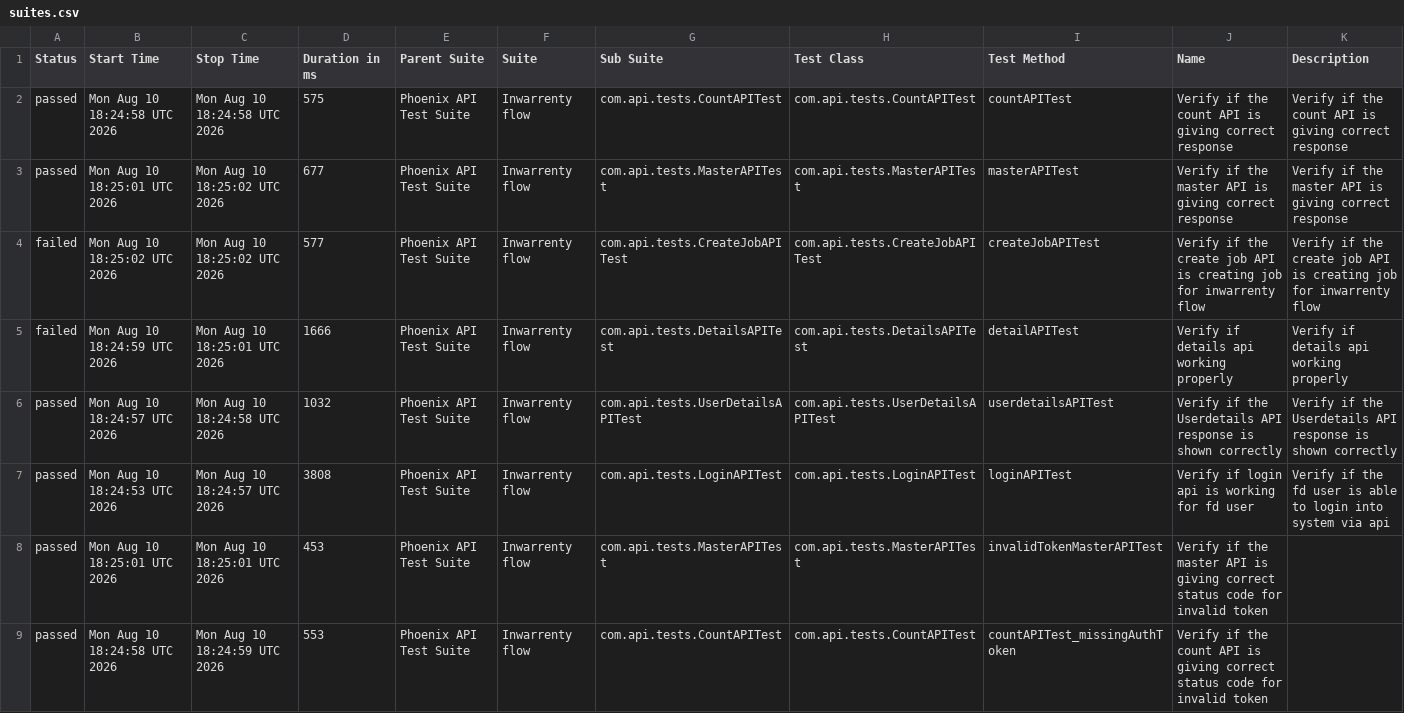
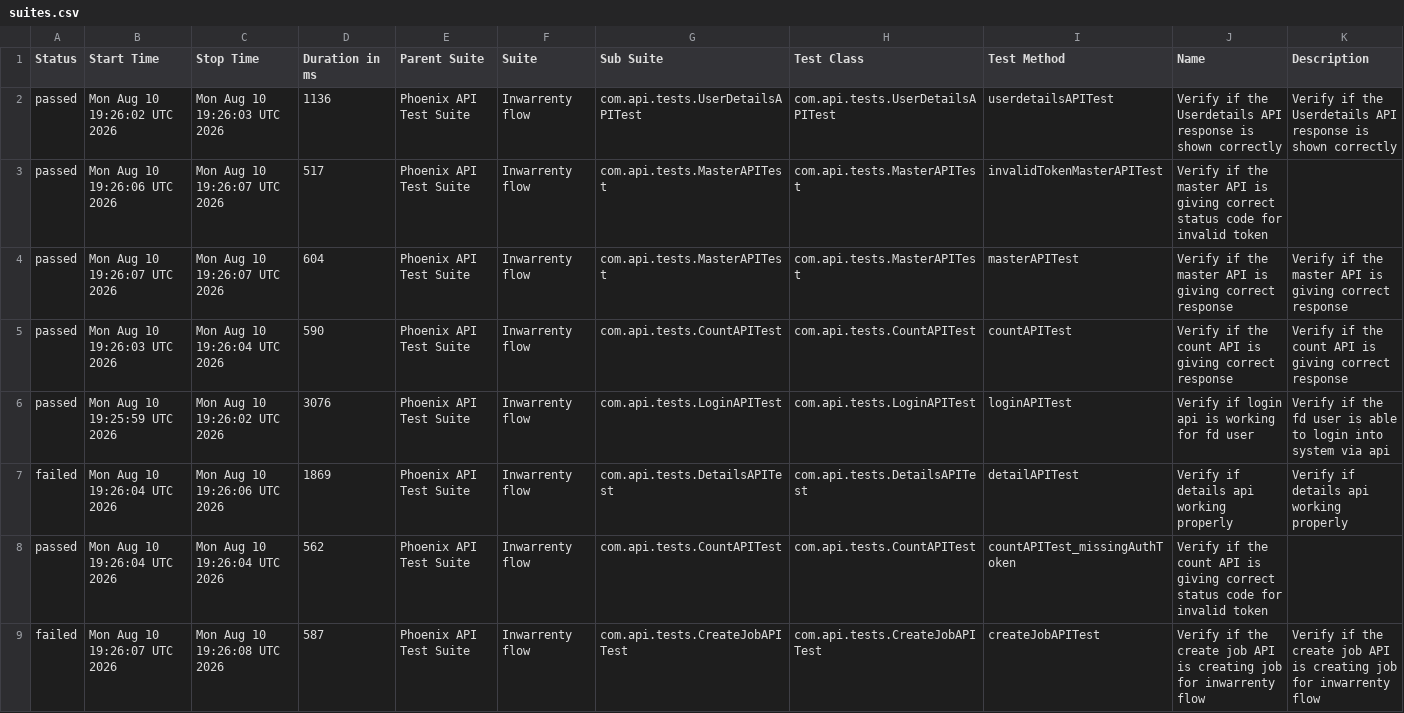
Before and after one commit to AbhijitNaik05/PhoenixTestAutomationFramework, a CSV file: data/suites.csv, drawn as a sheet.

```diff
--- a/data/suites.csv
+++ b/data/suites.csv
@@ -1,9 +1,9 @@
 "Status","Start Time","Stop Time","Duration in ms","Parent Suite","Suite","Sub Suite","Test Class","Test Method","Name","Description"
-"passed","Mon Aug 10 18:24:58 UTC 2026","Mon Aug 10 18:24:58 UTC 2026","575","Phoenix API Test Suite","Inwarrenty flow","com.api.tests.CountAPITest","com.api.tests.CountAPITest","countAPITest","Verify if the count API is giving correct response","Verify if the count API is giving correct response"
-"passed","Mon Aug 10 18:25:01 UTC 2026","Mon Aug 10 18:25:02 UTC 2026","677","Phoenix API Test Suite","Inwarrenty flow","com.api.tests.MasterAPITest","com.api.tests.MasterAPITest","masterAPITest","Verify if the master API is giving correct response","Verify if the master API is giving correct response"
-"failed","Mon Aug 10 18:25:02 UTC 2026","Mon Aug 10 18:25:02 UTC 2026","577","Phoenix API Test Suite","Inwarrenty flow","com.api.tests.CreateJobAPITest","com.api.tests.CreateJobAPITest","createJobAPITest","Verify if the create job API is creating job for inwarrenty flow","Verify if the create job API is creating job for inwarrenty flow"
-"failed","Mon Aug 10 18:24:59 UTC 2026","Mon Aug 10 18:25:01 UTC 2026","1666","Phoenix API Test Suite","Inwarrenty flow","com.api.tests.DetailsAPITest","com.api.tests.DetailsAPITest","detailAPITest","Verify if details api working properly","Verify if details api working properly"
-"passed","Mon Aug 10 18:24:57 UTC 2026","Mon Aug 10 18:24:58 UTC 2026","1032","Phoenix API Test Suite","Inwarrenty flow","com.api.tests.UserDetailsAPITest","com.api.tests.UserDetailsAPITest","userdetailsAPITest","Verify if the Userdetails API response is shown correctly","Verify if the Userdetails API response is shown correctly"
-"passed","Mon Aug 10 18:24:53 UTC 2026","Mon Aug 10 18:24:57 UTC 2026","3808","Phoenix API Test Suite","Inwarrenty flow","com.api.tests.LoginAPITest","com.api.tests.LoginAPITest","loginAPITest","Verify if login api is working for fd user","Verify if the fd user is able to login into system via api"
-"passed","Mon Aug 10 18:25:01 UTC 2026","Mon Aug 10 18:25:01 UTC 2026","453","Phoenix API Test Suite","Inwarrenty flow","com.api.tests.MasterAPITest","com.api.tests.MasterAPITest","invalidTokenMasterAPITest","Verify if the master API is giving correct status code for invalid token",""
-"passed","Mon Aug 10 18:24:58 UTC 2026","Mon Aug 10 18:24:59 UTC 2026","553","Phoenix API Test Suite","Inwarrenty flow","com.api.tests.CountAPITest","com.api.tests.CountAPITest","countAPITest_missingAuthToken","Verify if the count API is giving correct status code for invalid token",""
+"passed","Mon Aug 10 19:26:02 UTC 2026","Mon Aug 10 19:26:03 UTC 2026","1136","Phoenix API Test Suite","Inwarrenty flow","com.api.tests.UserDetailsAPITest","com.api.tests.UserDetailsAPITest","userdetailsAPITest","Verify if the Userdetails API response is shown correctly","Verify if the Userdetails API response is shown correctly"
+"passed","Mon Aug 10 19:26:06 UTC 2026","Mon Aug 10 19:26:07 UTC 2026","517","Phoenix API Test Suite","Inwarrenty flow","com.api.tests.MasterAPITest","com.api.tests.MasterAPITest","invalidTokenMasterAPITest","Verify if the master API is giving correct status code for invalid token",""
+"passed","Mon Aug 10 19:26:07 UTC 2026","Mon Aug 10 19:26:07 UTC 2026","604","Phoenix API Test Suite","Inwarrenty flow","com.api.tests.MasterAPITest","com.api.tests.MasterAPITest","masterAPITest","Verify if the master API is giving correct response","Verify if the master API is giving correct response"
+"passed","Mon Aug 10 19:26:03 UTC 2026","Mon Aug 10 19:26:04 UTC 2026","590","Phoenix API Test Suite","Inwarrenty flow","com.api.tests.CountAPITest","com.api.tests.CountAPITest","countAPITest","Verify if the count API is giving correct response","Verify if the count API is giving correct response"
+"passed","Mon Aug 10 19:25:59 UTC 2026","Mon Aug 10 19:26:02 UTC 2026","3076","Phoenix API Test Suite","Inwarrenty flow","com.api.tests.LoginAPITest","com.api.tests.LoginAPITest","loginAPITest","Verify if login api is working for fd user","Verify if the fd user is able to login into system via api"
+"failed","Mon Aug 10 19:26:04 UTC 2026","Mon Aug 10 19:26:06 UTC 2026","1869","Phoenix API Test Suite","Inwarrenty flow","com.api.tests.DetailsAPITest","com.api.tests.DetailsAPITest","detailAPITest","Verify if details api working properly","Verify if details api working properly"
+"passed","Mon Aug 10 19:26:04 UTC 2026","Mon Aug 10 19:26:04 UTC 2026","562","Phoenix API Test Suite","Inwarrenty flow","com.api.tests.CountAPITest","com.api.tests.CountAPITest","countAPITest_missingAuthToken","Verify if the count API is giving correct status code for invalid token",""
+"failed","Mon Aug 10 19:26:07 UTC 2026","Mon Aug 10 19:26:08 UTC 2026","587","Phoenix API Test Suite","Inwarrenty flow","com.api.tests.CreateJobAPITest","com.api.tests.CreateJobAPITest","createJobAPITest","Verify if the create job API is creating job for inwarrenty flow","Verify if the create job API is creating job for inwarrenty flow"
```
Also changed, not shown: data/behaviors.csv, 50 other files.
